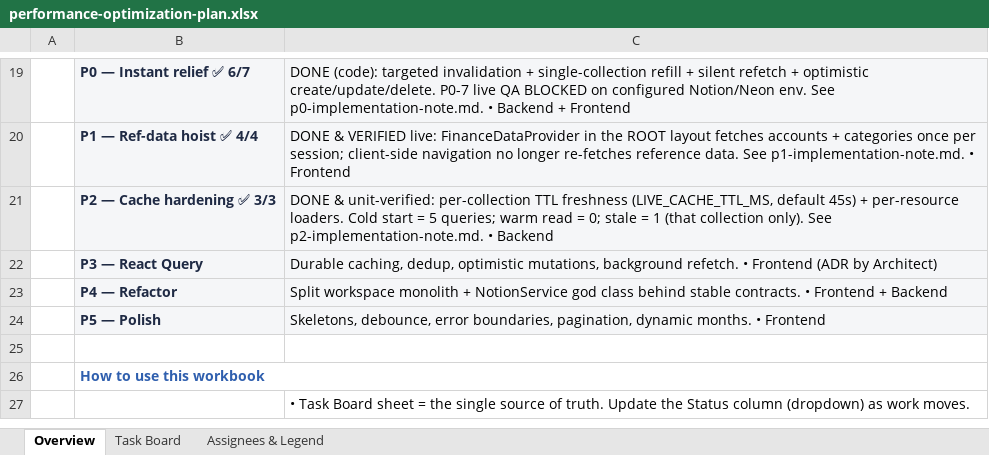
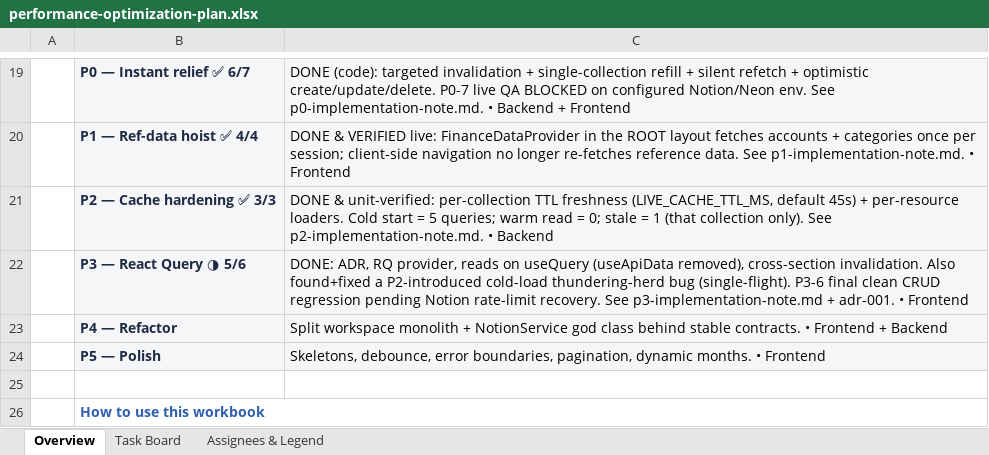
Before and after one commit to work-w-chrstnrpj/Notable_Finance, an Excel workbook: wiki/development-plan/performance-optimization-plan.xlsx, sheet Overview, drawn as a sheet; only a part is shown, gaps mark what is left out; the shorter side is filled out with more unchanged rows; values as stored, in another font and other column widths than the file's, no borders; removed rows and columns are numbered as before the commit, all else as after; the diff names each change by its address in the sheet, - before the commit and + after, or states it on an @@ line.

```diff
--- a/wiki/development-plan/performance-optimization-plan.xlsx (sheet Overview)
+++ b/wiki/development-plan/performance-optimization-plan.xlsx (sheet Overview)
-row 22:  | P3 — React Query | Durable caching, dedup, optimistic mutations, background refetch. • Frontend (ADR by Architect)
+row 22:  | P3 — React Query ◑ 5/6 | DONE: ADR, RQ provider, reads on useQuery (useApiData removed), cross-section invalidation. Also found+fixed a P2-introduced cold-load thundering-herd bug (single-flight). P3-6 final clean CRUD regression pending Notion rate-limit recovery. See p3-implementation-note.md + adr-001. • Frontend
```
Also changed, not shown: sheet Task Board, 12 other files.
